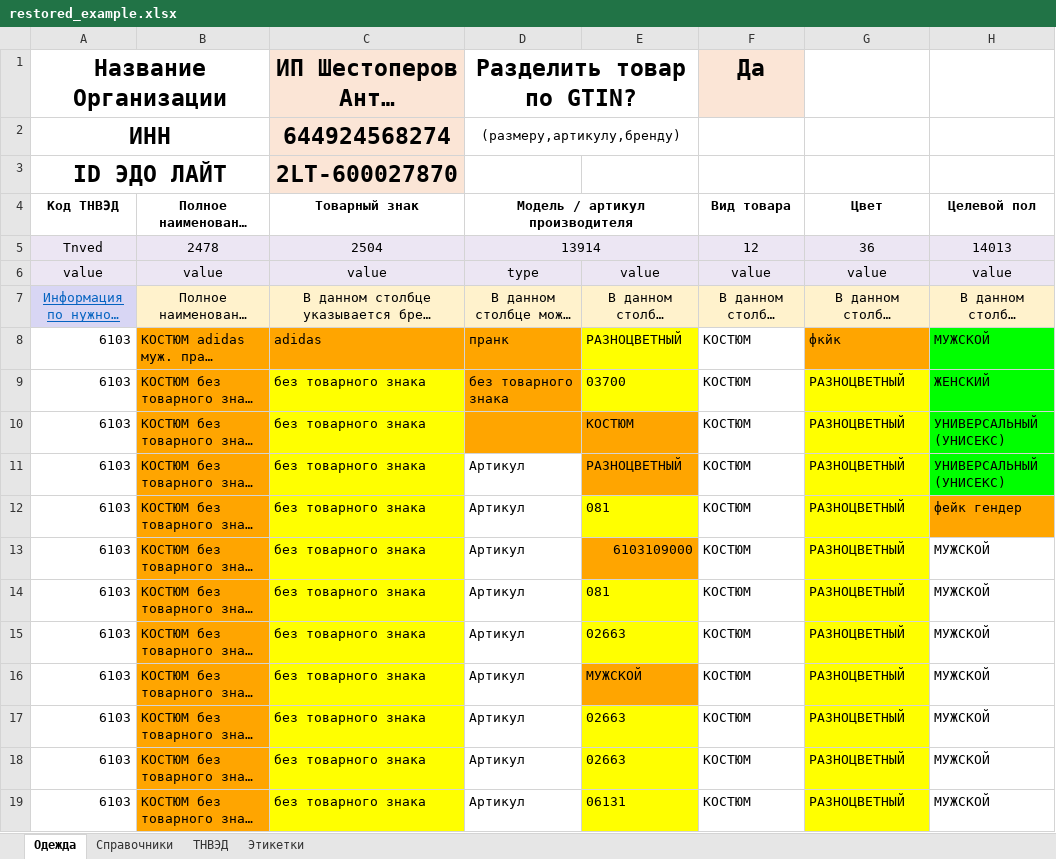
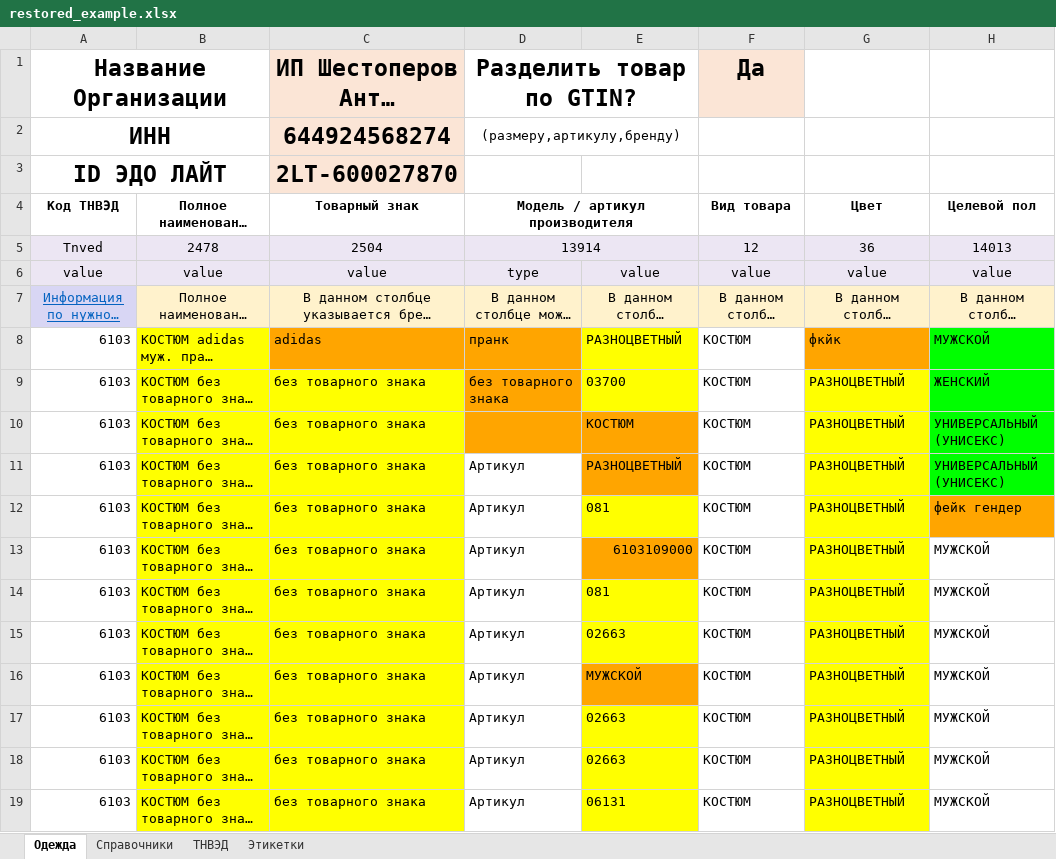
Before and after one commit to pointbreak22/testNodeJsParser, an Excel workbook: testFiles/restored_example.xlsx, sheet Одежда, drawn as a sheet; only a part is shown; long unchanged cells end in …; values as stored, in another font and other column widths than the file's, no borders; conditional formats not drawn; the diff covers the shown part only; the diff names each change by its address in the sheet, - before the commit and + after, or states it on an @@ line.

```diff
--- a/testFiles/restored_example.xlsx (sheet Одежда)
+++ b/testFiles/restored_example.xlsx (sheet Одежда)
-B8:B19 fill: #FFA500
+B8:B19 fill: #FFFF00
```
Also changed, not shown: cell formats elsewhere in this sheet, 7 other files.
